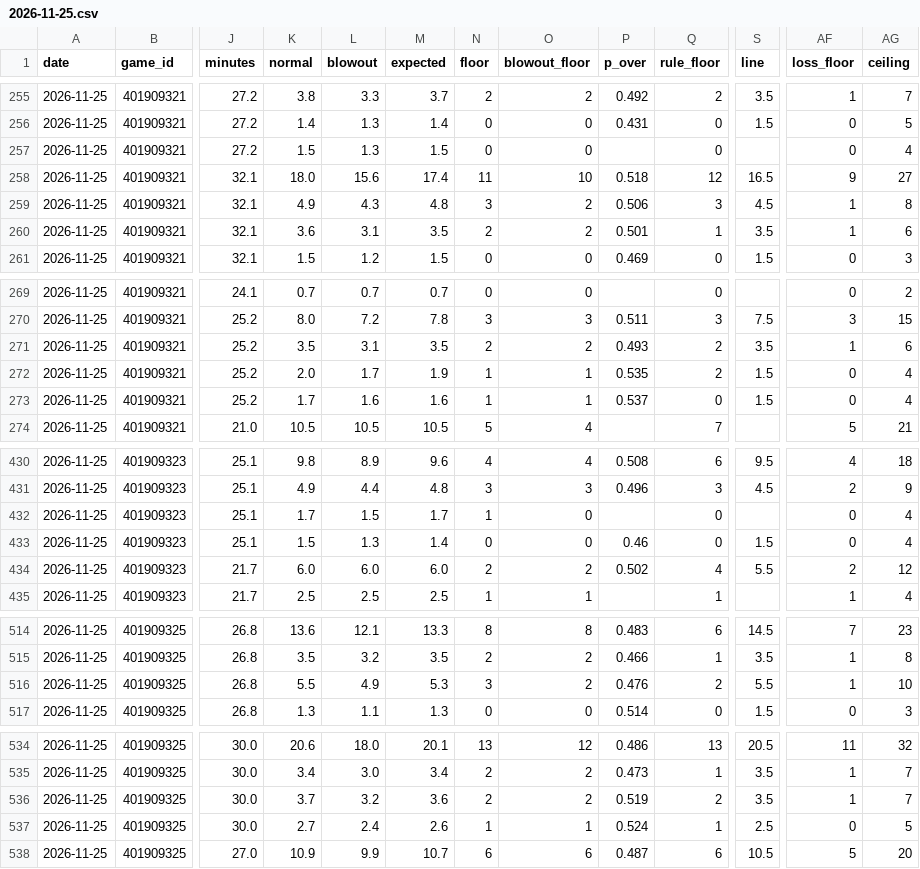
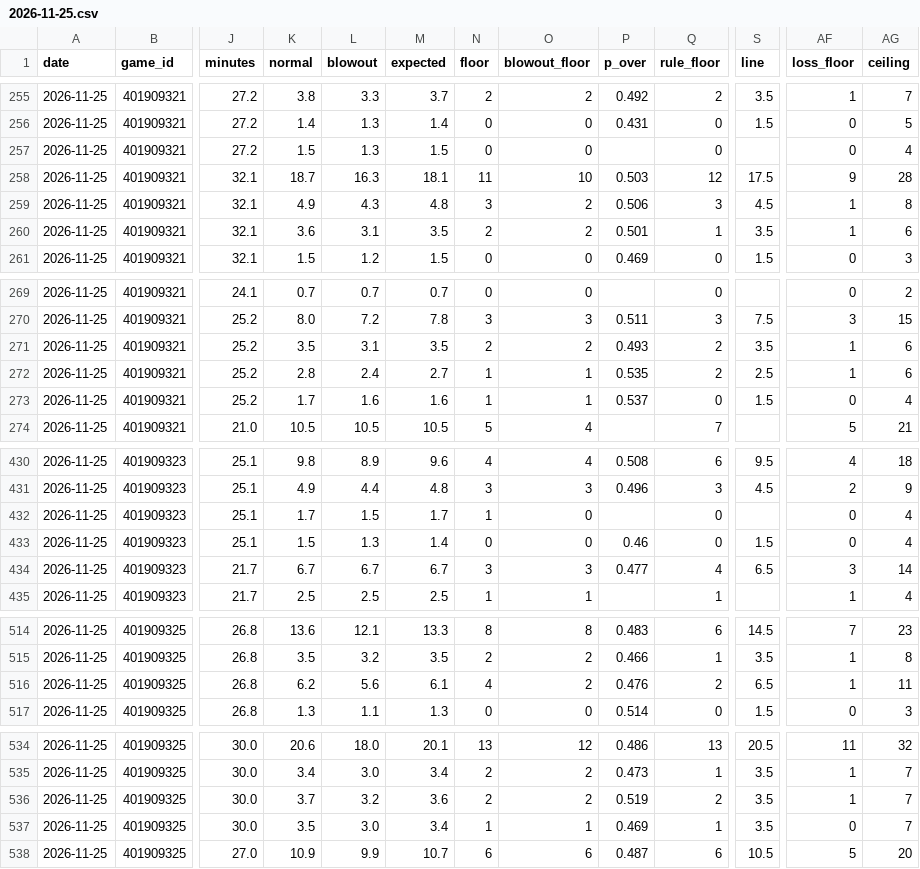
Before and after one commit to mason7park-debug/NBAprojections, a CSV file: data/projections/2026-11-25.csv, drawn as a sheet; only a part is shown, gaps mark what is left out; the diff covers the shown part only; the diff names each change by its address in the sheet, - before the commit and + after, or states it on an @@ line.

```diff
--- a/data/projections/2026-11-25.csv
+++ b/data/projections/2026-11-25.csv
-K258 (normal): 18.0
+K258 (normal): 18.7
-L258 (blowout): 15.6
+L258 (blowout): 16.3
-M258 (expected): 17.4
+M258 (expected): 18.1
-P258 (p_over): 0.518
+P258 (p_over): 0.503
-S258 (line): 16.5
+S258 (line): 17.5
-AG258 (ceiling): 27
+AG258 (ceiling): 28
-K272 (normal): 2.0
+K272 (normal): 2.8
-L272 (blowout): 1.7
+L272 (blowout): 2.4
-M272 (expected): 1.9
+M272 (expected): 2.7
-S272 (line): 1.5
+S272 (line): 2.5
-AF272 (loss_floor): 0
+AF272 (loss_floor): 1
-AG272 (ceiling): 4
+AG272 (ceiling): 6
-K434 (normal): 6.0
+K434 (normal): 6.7
-L434 (blowout): 6.0
+L434 (blowout): 6.7
-M434 (expected): 6.0
+M434 (expected): 6.7
-N434 (floor): 2
+N434 (floor): 3
-O434 (blowout_floor): 2
+O434 (blowout_floor): 3
-P434 (p_over): 0.502
+P434 (p_over): 0.477
-S434 (line): 5.5
+S434 (line): 6.5
-AF434 (loss_floor): 2
+AF434 (loss_floor): 3
-AG434 (ceiling): 12
+AG434 (ceiling): 14
-K516 (normal): 5.5
+K516 (normal): 6.2
-L516 (blowout): 4.9
+L516 (blowout): 5.6
-M516 (expected): 5.3
+M516 (expected): 6.1
-N516 (floor): 3
+N516 (floor): 4
-S516 (line): 5.5
+S516 (line): 6.5
-AG516 (ceiling): 10
+AG516 (ceiling): 11
-K537 (normal): 2.7
+K537 (normal): 3.5
-L537 (blowout): 2.4
+L537 (blowout): 3.0
-M537 (expected): 2.6
+M537 (expected): 3.4
-P537 (p_over): 0.524
+P537 (p_over): 0.469
-S537 (line): 2.5
+S537 (line): 3.5
-AG537 (ceiling): 5
+AG537 (ceiling): 7
```
Also changed, not shown: 20 edited cells elsewhere in this file, data/gamepreds/2026-11-25.csv, data/odds/2026-11-25.csv, 4 other files.
